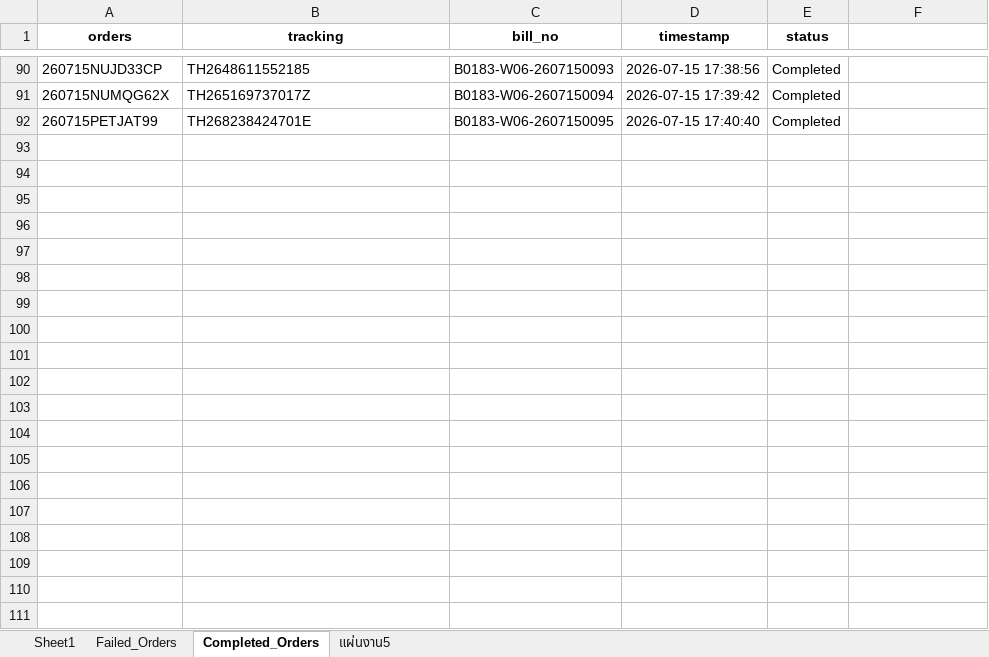
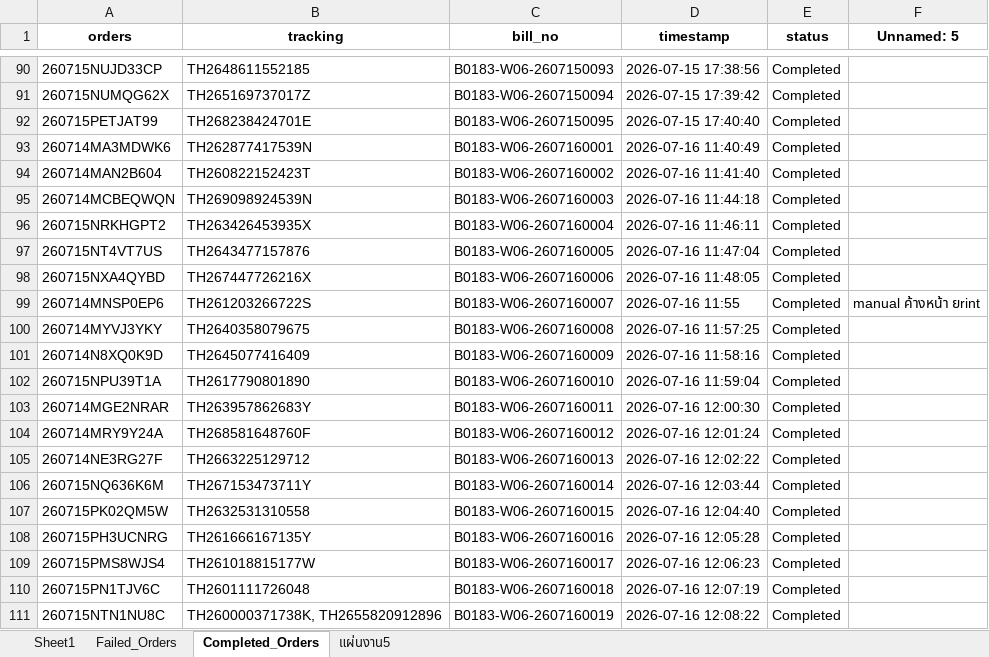
Before and after one commit to iHaveNoKnowledge/Python, an Excel workbook: projects/auto_page/autopageMKII/tables/Accel_mode15-07-2026.xlsx, sheet Completed_Orders, drawn as a sheet; only a part is shown, gaps mark what is left out; values as stored, in another font and other column widths than the file's, no borders; the diff covers the shown part only; the diff names each change by its address in the sheet, - before the commit and + after, or states it on an @@ line.

```diff
--- a/projects/auto_page/autopageMKII/tables/Accel_mode15-07-2026.xlsx (sheet Completed_Orders)
+++ b/projects/auto_page/autopageMKII/tables/Accel_mode15-07-2026.xlsx (sheet Completed_Orders)
-F1: (empty)
+F1: Unnamed: 5
+row 93: 260714MA3MDWK6 | TH262877417539N | B0183-W06-2607160001 | 2026-07-16 11:40:49 | Completed
+row 94: 260714MAN2B604 | TH260822152423T | B0183-W06-2607160002 | 2026-07-16 11:41:40 | Completed
+row 95: 260714MCBEQWQN | TH269098924539N | B0183-W06-2607160003 | 2026-07-16 11:44:18 | Completed
+row 96: 260715NRKHGPT2 | TH263426453935X | B0183-W06-2607160004 | 2026-07-16 11:46:11 | Completed
+row 97: 260715NT4VT7US | TH2643477157876 | B0183-W06-2607160005 | 2026-07-16 11:47:04 | Completed
+row 98: 260715NXA4QYBD | TH267447726216X | B0183-W06-2607160006 | 2026-07-16 11:48:05 | Completed
+row 99: 260714MNSP0EP6 | TH261203266722S | B0183-W06-2607160007 | 2026-07-16 11:55 | Completed | manual ค้างหน้า ยrint
+row 100: 260714MYVJ3YKY | TH2640358079675 | B0183-W06-2607160008 | 2026-07-16 11:57:25 | Completed
+row 101: 260714N8XQ0K9D | TH2645077416409 | B0183-W06-2607160009 | 2026-07-16 11:58:16 | Completed
+row 102: 260715NPU39T1A | TH2617790801890 | B0183-W06-2607160010 | 2026-07-16 11:59:04 | Completed
+row 103: 260714MGE2NRAR | TH263957862683Y | B0183-W06-2607160011 | 2026-07-16 12:00:30 | Completed
+row 104: 260714MRY9Y24A | TH268581648760F | B0183-W06-2607160012 | 2026-07-16 12:01:24 | Completed
+row 105: 260714NE3RG27F | TH2663225129712 | B0183-W06-2607160013 | 2026-07-16 12:02:22 | Completed
+row 106: 260715NQ636K6M | TH267153473711Y | B0183-W06-2607160014 | 2026-07-16 12:03:44 | Completed
+row 107: 260715PK02QM5W | TH2632531310558 | B0183-W06-2607160015 | 2026-07-16 12:04:40 | Completed
+row 108: 260715PH3UCNRG | TH261666167135Y | B0183-W06-2607160016 | 2026-07-16 12:05:28 | Completed
+row 109: 260715PMS8WJS4 | TH261018815177W | B0183-W06-2607160017 | 2026-07-16 12:06:23 | Completed
+row 110: 260715PN1TJV6C | TH2601111726048 | B0183-W06-2607160018 | 2026-07-16 12:07:19 | Completed
+row 111: 260715NTN1NU8C | TH260000371738K, TH2655820912896 | B0183-W06-2607160019 | 2026-07-16 12:08:22 | Completed
```
Also changed, not shown: 48 added rows elsewhere in this sheet, sheet Sheet1, sheet แผ่นงาน5, sheet Failed_Orders, hidden cells, charts or pictures, projects/auto_page/autopageMKII/tables/cp_data.xlsx, 5 other files.
